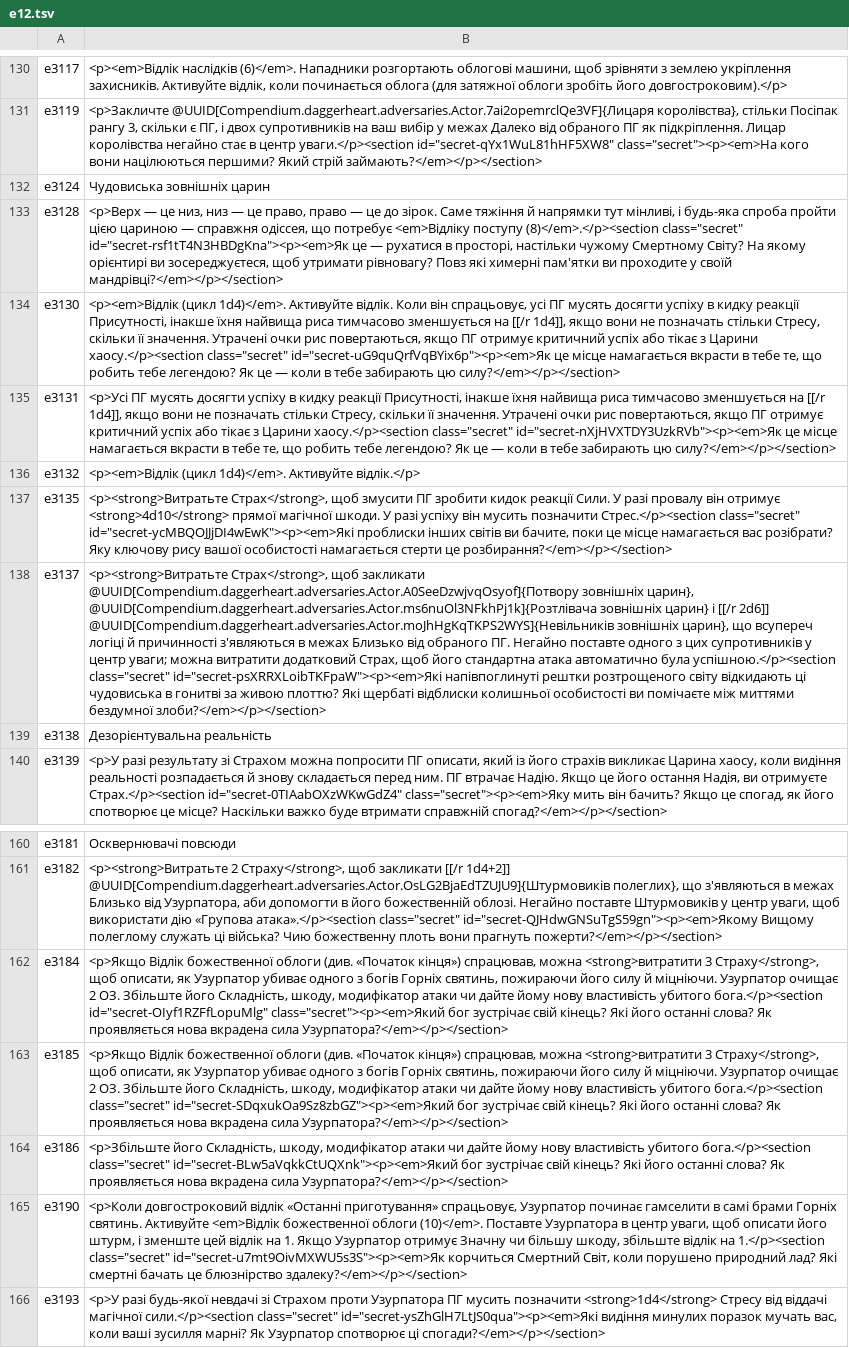
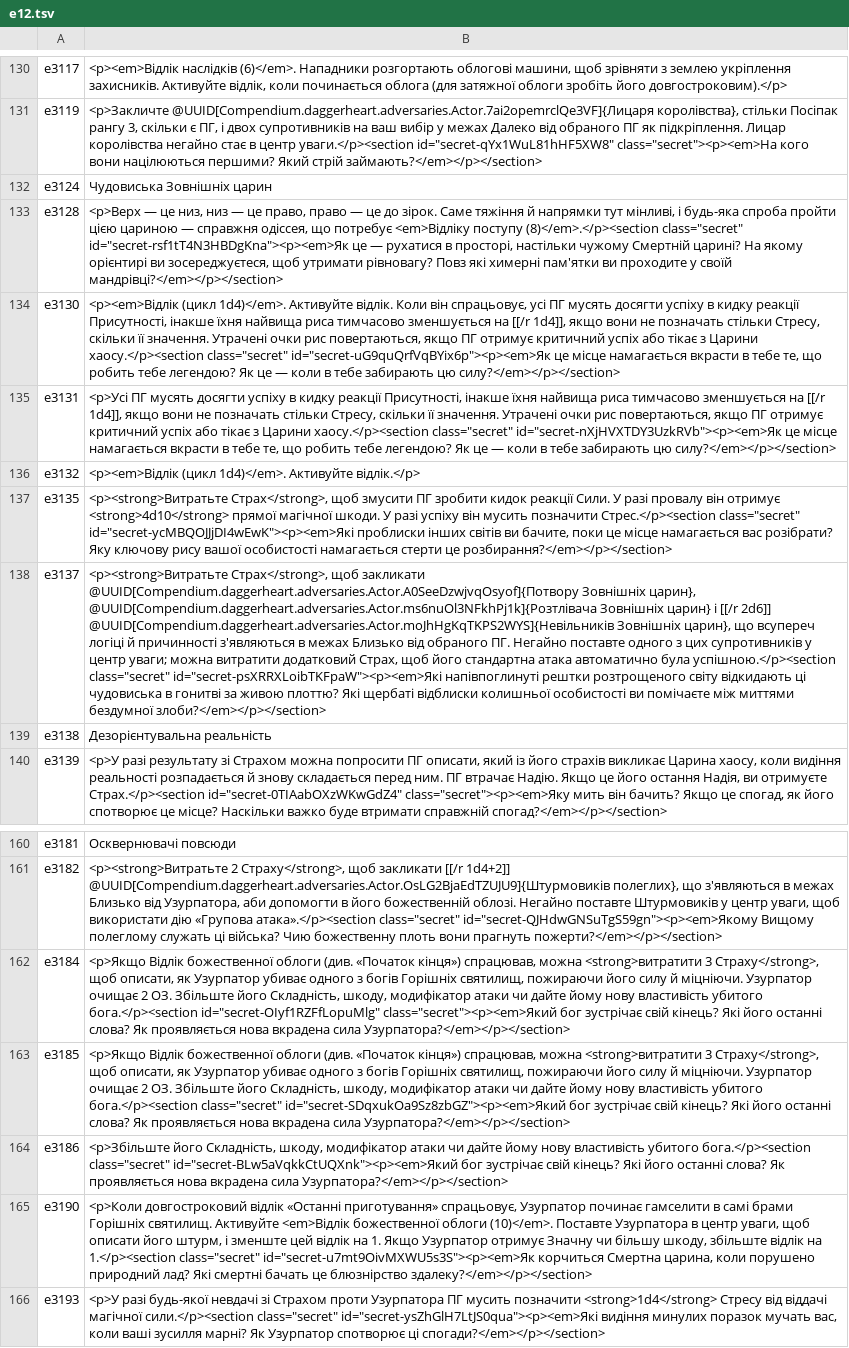
Before and after one commit to bohdanperepelytsia1/daggerheart-uk, a TSV file: dev/tm/e12.tsv, drawn as a sheet; only a part is shown, gaps mark what is left out; the diff names each change by its address in the sheet, - before the commit and + after, or states it on an @@ line.

```diff
--- a/dev/tm/e12.tsv
+++ b/dev/tm/e12.tsv
-B132: Чудовиська зовнішніх царин
+B132: Чудовиська Зовнішніх царин
-B133: …настільки чужому Смертному Світу? На якому…
+B133: …настільки чужому Смертній царині? На якому…
-B138: …закликати @UUID[Compendium.daggerheart.adversaries.Actor.A0SeeDzwjvqOsyof]{Потвору зовнішніх царин}, @UUID[Compendium.daggerheart.adversaries.Actor.ms6nuOl3NFkhPj1k]{Розтлівача зовнішніх царин} і [[/r 2d6]] @UUID[Compendium.daggerheart.adversaries.Actor.moJhHgKqTKPS2WYS]{Невільників зовнішніх царин}, що…
+B138: …закликати @UUID[Compendium.daggerheart.adversaries.Actor.A0SeeDzwjvqOsyof]{Потвору Зовнішніх царин}, @UUID[Compendium.daggerheart.adversaries.Actor.ms6nuOl3NFkhPj1k]{Розтлівача Зовнішніх царин} і [[/r 2d6]] @UUID[Compendium.daggerheart.adversaries.Actor.moJhHgKqTKPS2WYS]{Невільників Зовнішніх царин}, що…
-B162: …з богів Горніх святинь, пожираючи його…
+B162: …з богів Горішніх святилищ, пожираючи його…
-B163: …з богів Горніх святинь, пожираючи його…
+B163: …з богів Горішніх святилищ, пожираючи його…
-B165: …самі брами Горніх святинь. Активуйте <em>Відлік божественної облоги (10)</em>. Поставте Узурпатора в центр уваги, щоб описати його штурм, і зменште цей відлік на 1. Якщо Узурпатор отримує Значну чи більшу шкоду, збільште відлік на 1.</p><section class="secret" id="secret-u7mt9OivMXWU5s3S"><p><em>Як корчиться Смертний Світ, коли порушено…
+B165: …самі брами Горішніх святилищ. Активуйте <em>Відлік божественної облоги (10)</em>. Поставте Узурпатора в центр уваги, щоб описати його штурм, і зменште цей відлік на 1. Якщо Узурпатор отримує Значну чи більшу шкоду, збільште відлік на 1.</p><section class="secret" id="secret-u7mt9OivMXWU5s3S"><p><em>Як корчиться Смертна царина, коли порушено…
```
Also changed, not shown: dev/tm/auto_d.tsv, dev/tm/d4.tsv, 36 other files.
